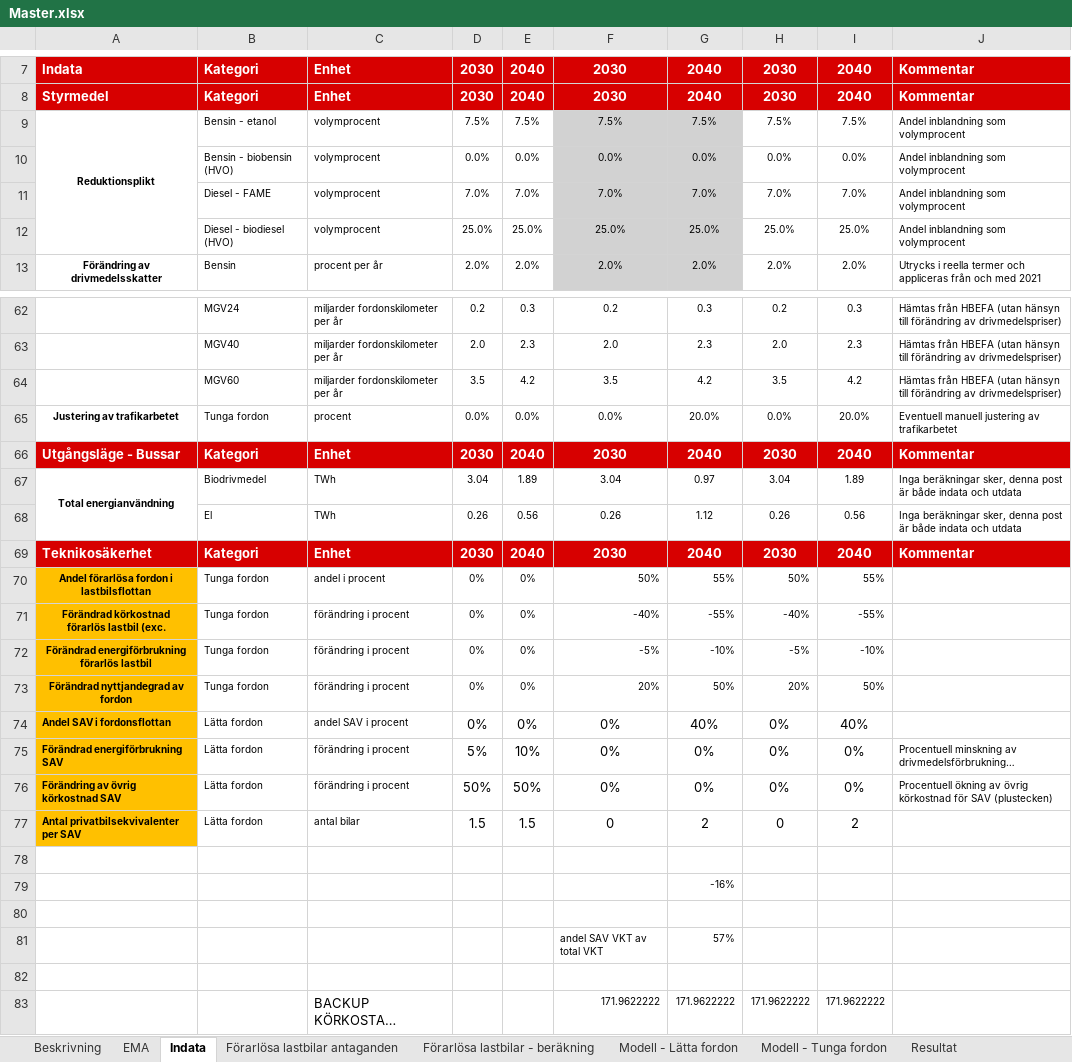
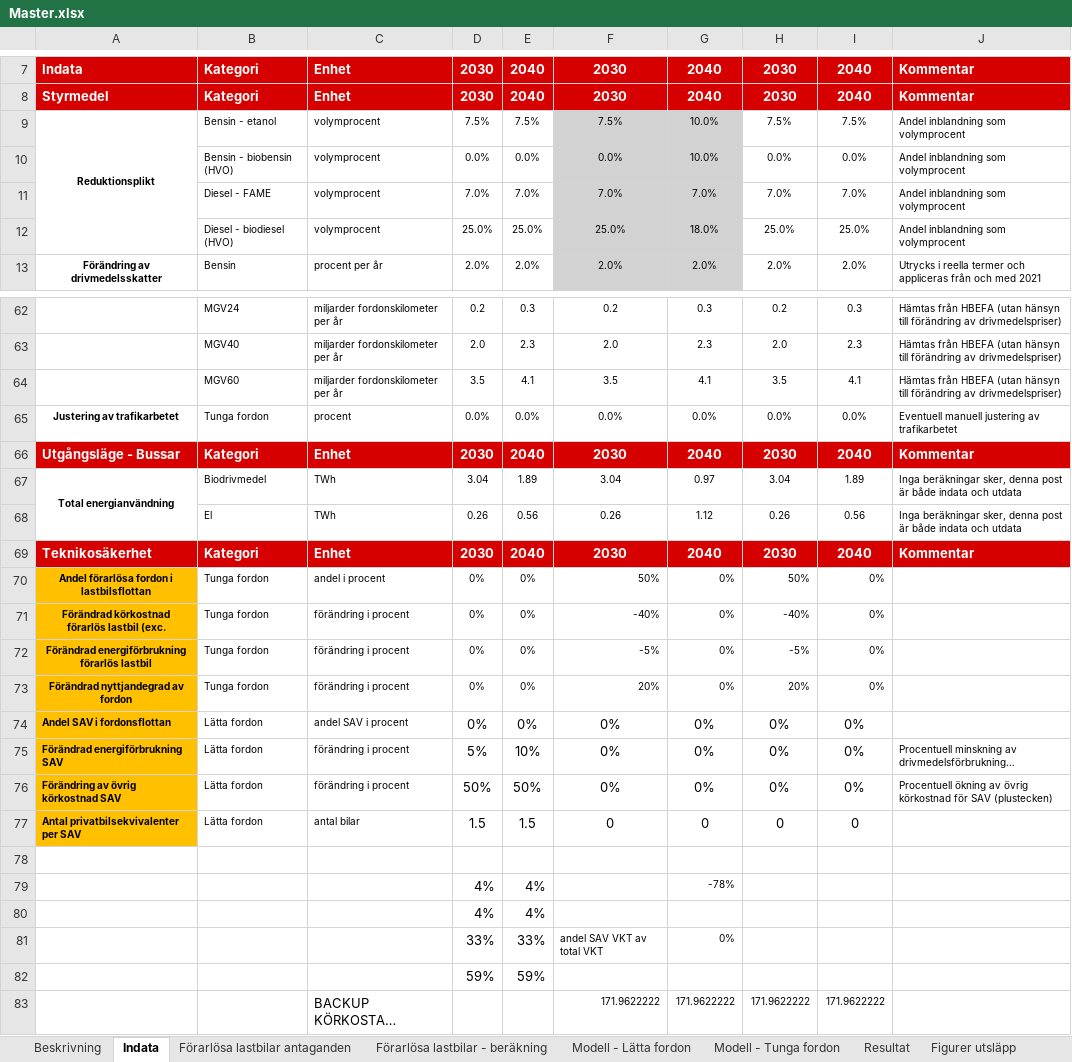
Before and after one commit to albin-engholm/EMA-transport-climate-policy-SE, an Excel workbook: models/Master.xlsx, sheet Indata, drawn as a sheet; only a part is shown, gaps mark what is left out; long unchanged cells end in …; values as stored, in another font and other column widths than the file's, no borders; removed rows and columns are numbered as before the commit, all else as after; the diff covers the shown part only; the diff names each change by its address in the sheet, - before the commit and + after, or states it on an @@ line.

```diff
--- a/models/Master.xlsx (sheet Indata)
+++ b/models/Master.xlsx (sheet Indata)
-G9: 7.5%
+G9: 10.0%
-G10: 0.0%
+G10: 10.0%
-G12: 25.0%
+G12: 18.0%
-E64: 4.2
+E64: 4.1
-G64: 4.2
+G64: 4.1
-I64: 4.2
+I64: 4.1
-G65: 20.0%
+G65: 0.0%
-I65: 20.0%
+I65: 0.0%
-G70: 55%
+G70: 0%
-I70: 55%
+I70: 0%
-G71: -55%
+G71: 0%
-I71: -55%
+I71: 0%
-G72: -10%
+G72: 0%
-I72: -10%
+I72: 0%
-G73: 50%
+G73: 0%
-I73: 50%
+I73: 0%
-G74: 40%
+G74: 0%
-I74: 40%
+I74: 0%
-G77: 2
+G77: 0
-I77: 2
+I77: 0
-row 79:  |  |  |  |  |  | -16%
-row 79: (empty)
+row 79:  |  |  | 4% | 4% |  | -78%
-row 81:  |  |  |  |  | andel SAV VKT av total VKT | 57%
-row 80: (empty)
+row 80:  |  |  | 4% | 4%
+row 81:  |  |  | 33% | 33% | andel SAV VKT av total VKT | 0%
+row 82:  |  |  | 59% | 59%
```
Also changed, not shown: 15 edited cells elsewhere in this sheet, sheet Modell - Lätta fordon, sheet Modell - Tunga fordon, sheet Resultat, sheet Modell - Drivmedelpriser, sheet EMA, sheet Beräkningar konsumentöverskott, 4 more sheets, other sheet tabs, formulas that keep their value, charts or pictures, 6 other files.
